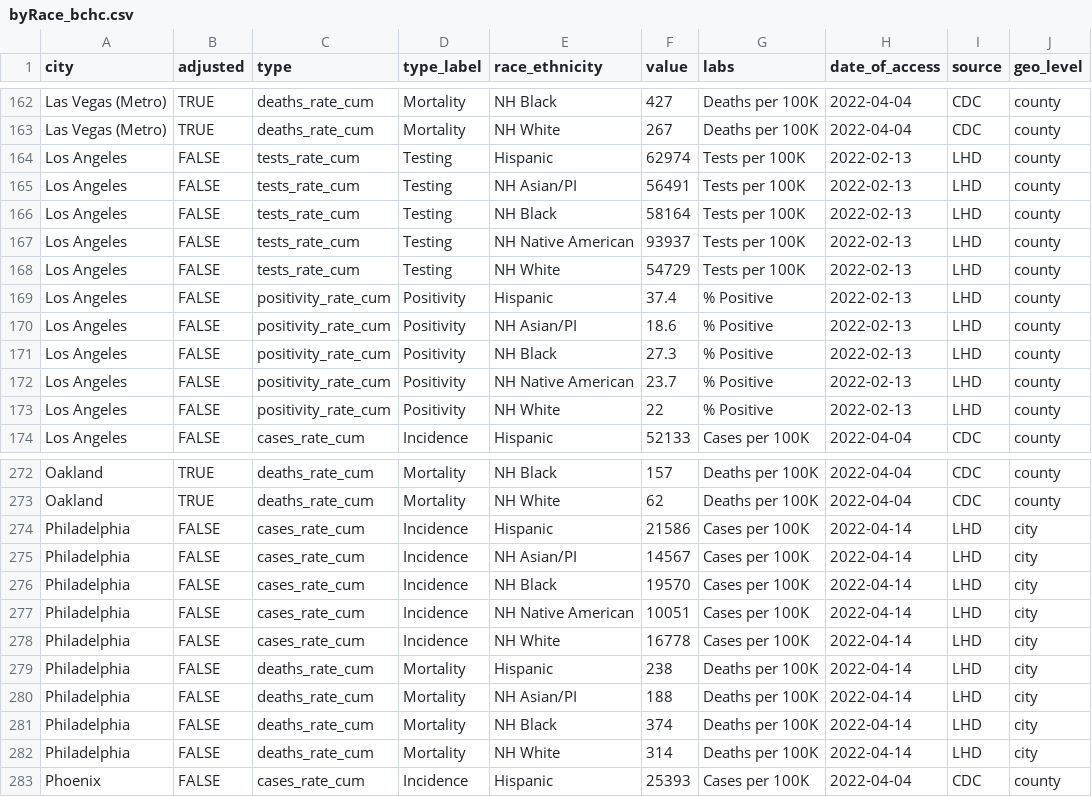
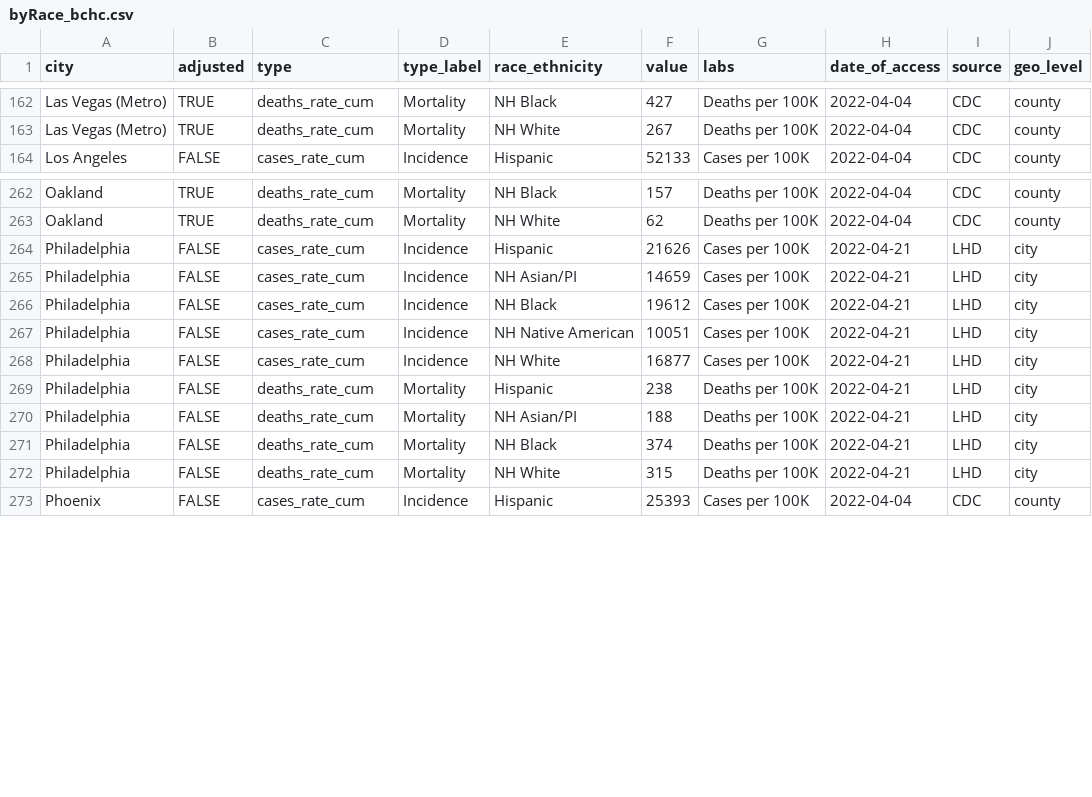
Before and after one commit to Drexel-UHC/covid_inequities_project, a CSV file: Outcomes/totals/byRace_bchc.csv, drawn as a sheet; only a part is shown, gaps mark what is left out; the diff covers the shown part only.

```diff
--- a/Outcomes/totals/byRace_bchc.csv
+++ b/Outcomes/totals/byRace_bchc.csv
@@ -163,12 +163,2 @@ Las Vegas (Metro),TRUE,deaths_rate_cum,Mortality,NH Black,427,Deaths per 100K,20
 Las Vegas (Metro),TRUE,deaths_rate_cum,Mortality,NH White,267,Deaths per 100K,2022-04-04,CDC,county
-Los Angeles,FALSE,tests_rate_cum,Testing,Hispanic,62974,Tests per 100K,2022-02-13,LHD,county
-Los Angeles,FALSE,tests_rate_cum,Testing,NH Asian/PI,56491,Tests per 100K,2022-02-13,LHD,county
-Los Angeles,FALSE,tests_rate_cum,Testing,NH Black,58164,Tests per 100K,2022-02-13,LHD,county
-Los Angeles,FALSE,tests_rate_cum,Testing,NH Native American,93937,Tests per 100K,2022-02-13,LHD,county
-Los Angeles,FALSE,tests_rate_cum,Testing,NH White,54729,Tests per 100K,2022-02-13,LHD,county
-Los Angeles,FALSE,positivity_rate_cum,Positivity,Hispanic,37.4,% Positive,2022-02-13,LHD,county
-Los Angeles,FALSE,positivity_rate_cum,Positivity,NH Asian/PI,18.6,% Positive,2022-02-13,LHD,county
-Los Angeles,FALSE,positivity_rate_cum,Positivity,NH Black,27.3,% Positive,2022-02-13,LHD,county
-Los Angeles,FALSE,positivity_rate_cum,Positivity,NH Native American,23.7,% Positive,2022-02-13,LHD,county
-Los Angeles,FALSE,positivity_rate_cum,Positivity,NH White,22,% Positive,2022-02-13,LHD,county
 Los Angeles,FALSE,cases_rate_cum,Incidence,Hispanic,52133,Cases per 100K,2022-04-04,CDC,county
@@ -273,11 +263,11 @@ Oakland,TRUE,deaths_rate_cum,Mortality,NH Black,157,Deaths per 100K,2022-04-04,C
 Oakland,TRUE,deaths_rate_cum,Mortality,NH White,62,Deaths per 100K,2022-04-04,CDC,county
-Philadelphia,FALSE,cases_rate_cum,Incidence,Hispanic,21586,Cases per 100K,2022-04-14,LHD,city
-Philadelphia,FALSE,cases_rate_cum,Incidence,NH Asian/PI,14567,Cases per 100K,2022-04-14,LHD,city
-Philadelphia,FALSE,cases_rate_cum,Incidence,NH Black,19570,Cases per 100K,2022-04-14,LHD,city
-Philadelphia,FALSE,cases_rate_cum,Incidence,NH Native American,10051,Cases per 100K,2022-04-14,LHD,city
-Philadelphia,FALSE,cases_rate_cum,Incidence,NH White,16778,Cases per 100K,2022-04-14,LHD,city
-Philadelphia,FALSE,deaths_rate_cum,Mortality,Hispanic,238,Deaths per 100K,2022-04-14,LHD,city
-Philadelphia,FALSE,deaths_rate_cum,Mortality,NH Asian/PI,188,Deaths per 100K,2022-04-14,LHD,city
-Philadelphia,FALSE,deaths_rate_cum,Mortality,NH Black,374,Deaths per 100K,2022-04-14,LHD,city
-Philadelphia,FALSE,deaths_rate_cum,Mortality,NH White,314,Deaths per 100K,2022-04-14,LHD,city
+Philadelphia,FALSE,cases_rate_cum,Incidence,Hispanic,21626,Cases per 100K,2022-04-21,LHD,city
+Philadelphia,FALSE,cases_rate_cum,Incidence,NH Asian/PI,14659,Cases per 100K,2022-04-21,LHD,city
+Philadelphia,FALSE,cases_rate_cum,Incidence,NH Black,19612,Cases per 100K,2022-04-21,LHD,city
+Philadelphia,FALSE,cases_rate_cum,Incidence,NH Native American,10051,Cases per 100K,2022-04-21,LHD,city
+Philadelphia,FALSE,cases_rate_cum,Incidence,NH White,16877,Cases per 100K,2022-04-21,LHD,city
+Philadelphia,FALSE,deaths_rate_cum,Mortality,Hispanic,238,Deaths per 100K,2022-04-21,LHD,city
+Philadelphia,FALSE,deaths_rate_cum,Mortality,NH Asian/PI,188,Deaths per 100K,2022-04-21,LHD,city
+Philadelphia,FALSE,deaths_rate_cum,Mortality,NH Black,374,Deaths per 100K,2022-04-21,LHD,city
+Philadelphia,FALSE,deaths_rate_cum,Mortality,NH White,315,Deaths per 100K,2022-04-21,LHD,city
 Phoenix,FALSE,cases_rate_cum,Incidence,Hispanic,25393,Cases per 100K,2022-04-04,CDC,county
```
Also changed, not shown: 74 edited cells elsewhere in this file, Outcomes/inequities/inequities_city_level_data.csv, Outcomes/inequities/inequities_zcta_level.csv, 9 other files.
